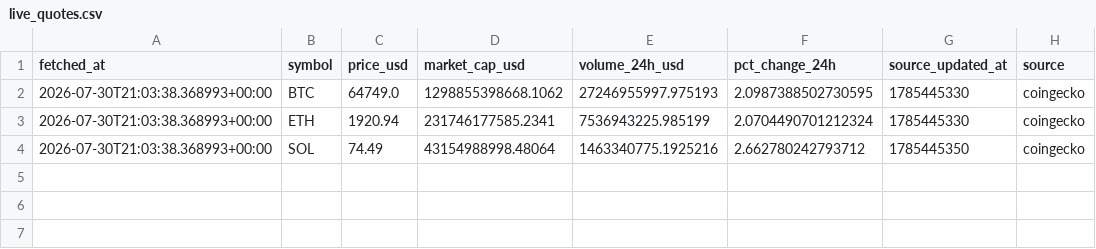
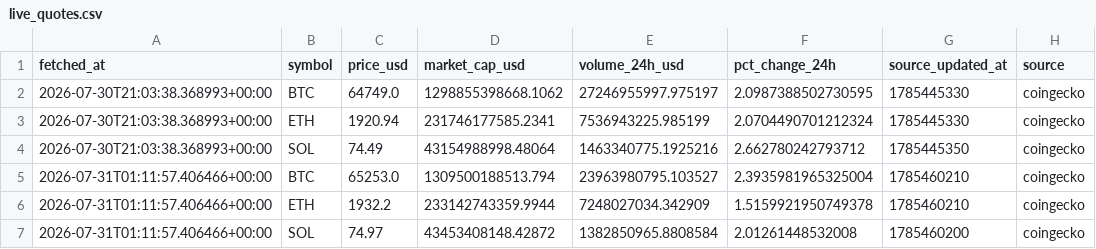
Before and after one commit to LuisGG34/Proyecto_Data_Science_Topicos1, a CSV file: data/live/live_quotes.csv, drawn as a sheet.

```diff
--- a/data/live/live_quotes.csv
+++ b/data/live/live_quotes.csv
@@ -1,4 +1,7 @@
 fetched_at,symbol,price_usd,market_cap_usd,volume_24h_usd,pct_change_24h,source_updated_at,source
-2026-07-30T21:03:38.368993+00:00,BTC,64749.0,1298855398668.1062,27246955997.975193,2.0987388502730595,1785445330,coingecko
+2026-07-30T21:03:38.368993+00:00,BTC,64749.0,1298855398668.1062,27246955997.975197,2.0987388502730595,1785445330,coingecko
 2026-07-30T21:03:38.368993+00:00,ETH,1920.94,231746177585.2341,7536943225.985199,2.0704490701212324,1785445330,coingecko
 2026-07-30T21:03:38.368993+00:00,SOL,74.49,43154988998.48064,1463340775.1925216,2.662780242793712,1785445350,coingecko
+2026-07-31T01:11:57.406466+00:00,BTC,65253.0,1309500188513.794,23963980795.103527,2.3935981965325004,1785460210,coingecko
+2026-07-31T01:11:57.406466+00:00,ETH,1932.2,233142743359.9944,7248027034.342909,1.5159921950749378,1785460210,coingecko
+2026-07-31T01:11:57.406466+00:00,SOL,74.97,43453408148.42872,1382850965.8808584,2.01261448532008,1785460200,coingecko
```
Also changed, not shown: data/processed/kpi_latest.csv, 11 other files.
